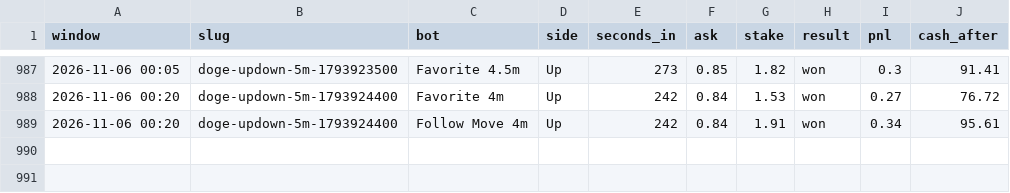
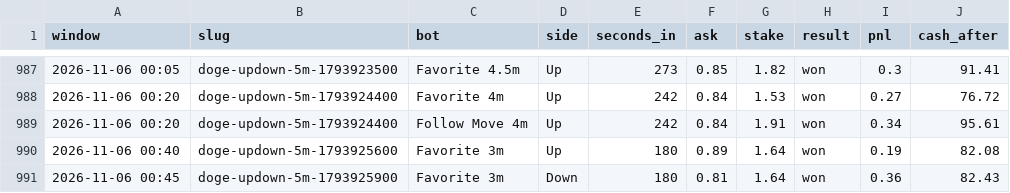
Before and after one commit to skeatonbeat-bot/bot-lab, a CSV file: live/bets_5min_DOGE.csv, drawn as a sheet; only a part is shown, gaps mark what is left out.

```diff
--- a/live/bets_5min_DOGE.csv
+++ b/live/bets_5min_DOGE.csv
@@ -989 +989,3 @@ window,slug,bot,side,seconds_in,ask,stake,result,pnl,cash_after
 2026-11-06 00:20,doge-updown-5m-1793924400,Follow Move 4m,Up,242,0.84,1.91,won,0.34,95.61
+2026-11-06 00:40,doge-updown-5m-1793925600,Favorite 3m,Up,180,0.89,1.64,won,0.19,82.08
+2026-11-06 00:45,doge-updown-5m-1793925900,Favorite 3m,Down,180,0.81,1.64,won,0.36,82.43
```
Also changed, not shown: live/bets_5min_ETH.csv, live/bets_5min_SOL.csv, 9 other files.
